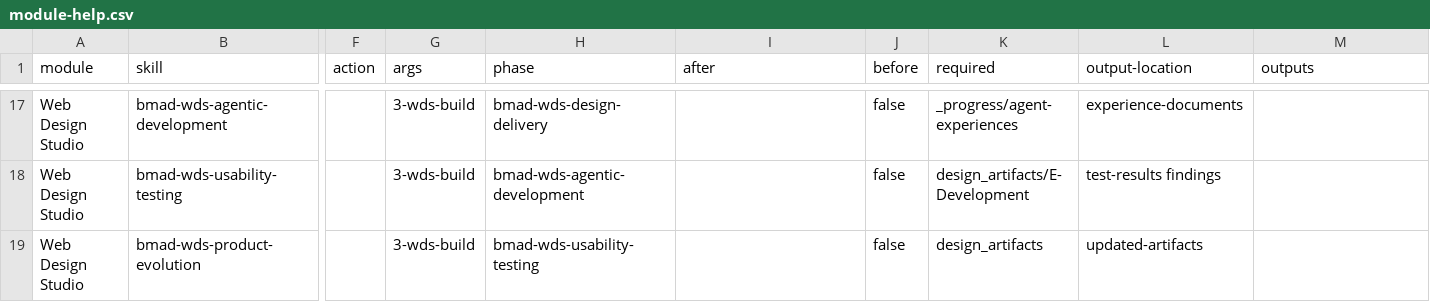
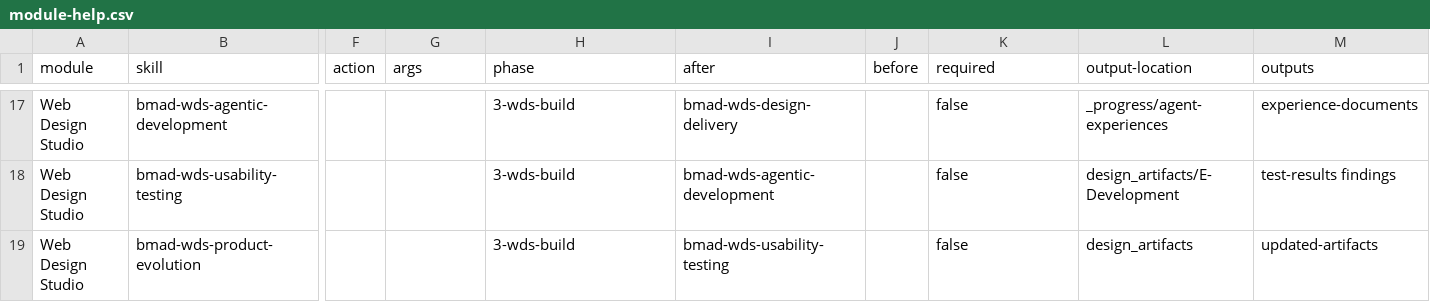
Before and after one commit to bmad-code-org/bmad-method-wds-expansion, a CSV file: src/module-help.csv, drawn as a sheet; only a part is shown, gaps mark what is left out; the diff covers the shown part only; the diff names each change by its address in the sheet, - before the commit and + after, or states it on an @@ line.

Commit message:
fix(catalog): normalize module-help.csv to documented 13-column schema (#28)
Eighteen rows were missing one column between description and phase,
leaving them at 12 fields. CSV consumers reading by header position were
silently mapping data into the wrong columns (phase into args, required
into before, etc).

Inserted an empty cell at column index 5 to restore alignment with the
header (module,skill,display-name,menu-code,description,action,args,
phase,after,before,required,output-location,outputs).

```diff
--- a/src/module-help.csv
+++ b/src/module-help.csv
-G17:G19 (args): 3-wds-build
+G17:G19 (args): (empty)
-H17 (phase): bmad-wds-design-delivery
+H17 (phase): 3-wds-build
-I17 (after): (empty)
+I17 (after): bmad-wds-design-delivery
-J17:J19 (before): false
+J17:J19 (before): (empty)
-K17 (required): _progress/agent-experiences
+K17 (required): false
-L17 (output-location): experience-documents
+L17 (output-location): _progress/agent-experiences
-M17 (outputs): (empty)
+M17 (outputs): experience-documents
-H18 (phase): bmad-wds-agentic-development
+H18 (phase): 3-wds-build
-I18 (after): (empty)
+I18 (after): bmad-wds-agentic-development
-K18 (required): design_artifacts/E-Development
+K18 (required): false
-L18 (output-location): test-results findings
+L18 (output-location): design_artifacts/E-Development
-M18 (outputs): (empty)
+M18 (outputs): test-results findings
-H19 (phase): bmad-wds-usability-testing
+H19 (phase): 3-wds-build
-I19 (after): (empty)
+I19 (after): bmad-wds-usability-testing
-K19 (required): design_artifacts
+K19 (required): false
-L19 (output-location): updated-artifacts
+L19 (output-location): design_artifacts
-M19 (outputs): (empty)
+M19 (outputs): updated-artifacts
```
Also changed, not shown: 94 edited cells elsewhere in this file.
